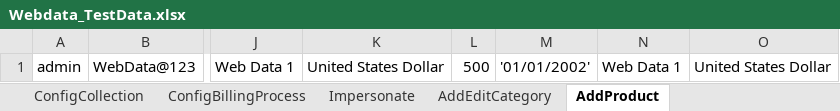
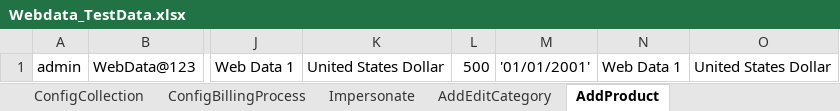
Before and after one commit to indianashu/WDAutomation, an Excel workbook: Webdata_TestData.xlsx, sheet AddProduct, drawn as a sheet; only a part is shown, gaps mark what is left out; values as stored, in another font and other column widths than the file's, no borders; the diff names each change by its address in the sheet, - before the commit and + after, or states it on an @@ line.

```diff
--- a/Webdata_TestData.xlsx (sheet AddProduct)
+++ b/Webdata_TestData.xlsx (sheet AddProduct)
-M1: '01/01/2002'
+M1: '01/01/2001'
```
Also changed, not shown: sheet EditConfigAccType.
